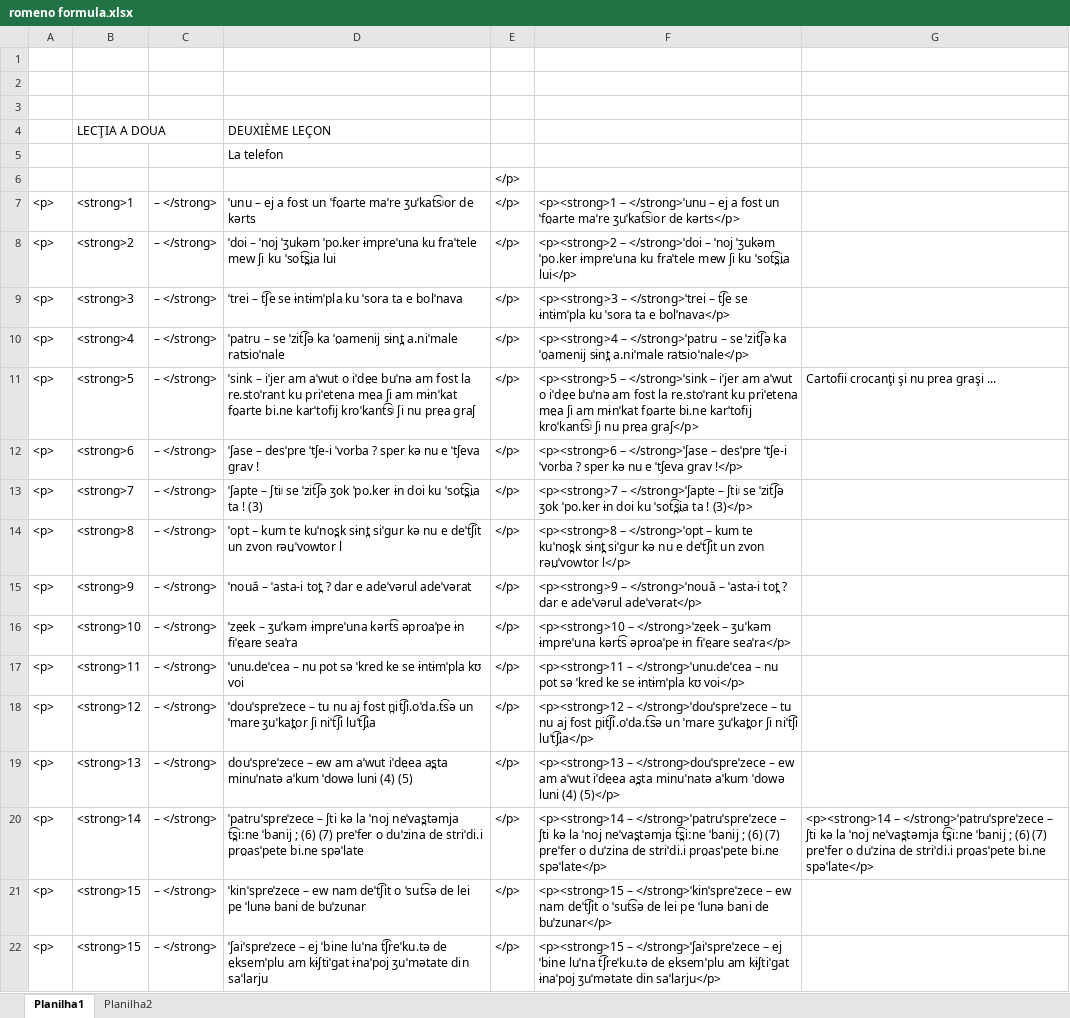
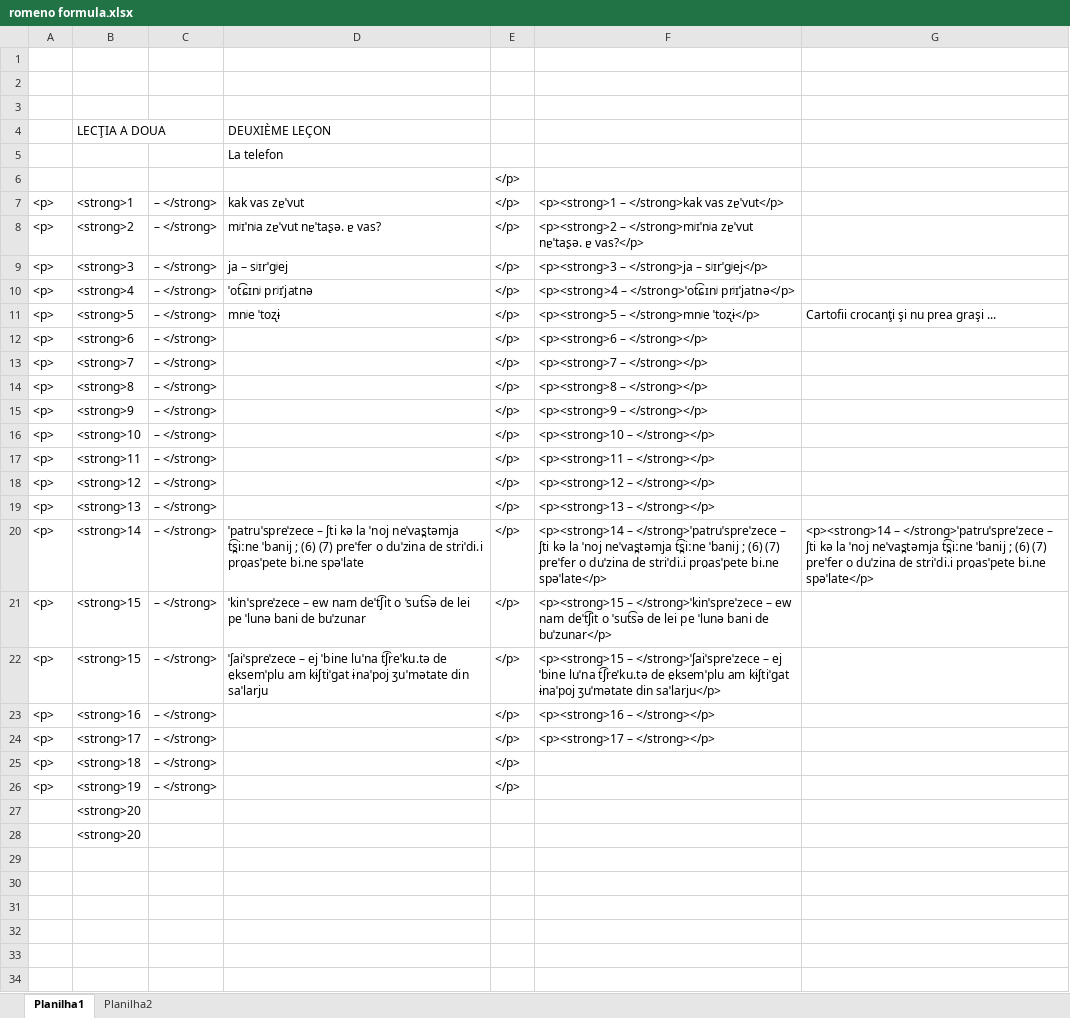
Before and after one commit to gunnerfelipe/Assimil, an Excel workbook: romeno formula.xlsx, sheet Planilha1, drawn as a sheet; only a part is shown; the shorter side is filled out with more unchanged rows; values as stored, in another font and other column widths than the file's, no borders; the diff names each change by its address in the sheet, - before the commit and + after, or states it on an @@ line.

```diff
--- a/romeno formula.xlsx (sheet Planilha1)
+++ b/romeno formula.xlsx (sheet Planilha1)
-D7: ˈunu – ej a fost un ˈfo̯arte maˈre ʒuˈkat͡sʲor de kərts
+D7: kak vas zɐˈvut
-F7: <p><strong>1 – </strong>ˈunu – ej a fost un ˈfo̯arte maˈre ʒuˈkat͡sʲor de kərts</p>
+F7: <p><strong>1 – </strong>kak vas zɐˈvut</p>
-D8: ˈdoi – ˈnoj ˈʒukəm ˈpo.ker ɨmpreˈuna ku fraˈtele mew ʃi ku ˈsot͡s̪i̯a lui
+D8: mʲɪˈnʲa zɐˈvut nɐˈtaʂə. ɐ vas?
-F8: <p><strong>2 – </strong>ˈdoi – ˈnoj ˈʒukəm ˈpo.ker ɨmpreˈuna ku fraˈtele mew ʃi ku ˈsot͡s̪i̯a lui</p>
+F8: <p><strong>2 – </strong>mʲɪˈnʲa zɐˈvut nɐˈtaʂə. ɐ vas?</p>
-D9: ˈtrei – t͡ʃe se ɨntɨmˈpla ku ˈsora ta e bolˈnava
+D9: ja – sʲɪrˈɡʲej
-F9: <p><strong>3 – </strong>ˈtrei – t͡ʃe se ɨntɨmˈpla ku ˈsora ta e bolˈnava</p>
+F9: <p><strong>3 – </strong>ja – sʲɪrˈɡʲej</p>
-D10: ˈpatru – se ˈzit͡ʃə ka ˈo̯amenij sɨnt̪ a.niˈmale raʦioˈnale
+D10: ˈot͡ɕɪnʲ prʲɪˈjatnə
-F10: <p><strong>4 – </strong>ˈpatru – se ˈzit͡ʃə ka ˈo̯amenij sɨnt̪ a.niˈmale raʦioˈnale</p>
+F10: <p><strong>4 – </strong>ˈot͡ɕɪnʲ prʲɪˈjatnə</p>
-D11: ˈsink – iˈjer am aˈwut o iˈde̯e buˈnə am fost la re.stoˈrant ku priˈetena me̯a ʃi am mɨnˈkat fo̯arte bi.ne karˈtofij kroˈkant͡sʲ ʃi nu pre̯a ɡraʃ
+D11: mnʲe ˈtoʐɨ
-F11: <p><strong>5 – </strong>ˈsink – iˈjer am aˈwut o iˈde̯e buˈnə am fost la re.stoˈrant ku priˈetena me̯a ʃi am mɨnˈkat fo̯arte bi.ne karˈtofij kroˈkant͡sʲ ʃi nu pre̯a ɡraʃ</p>
+F11: <p><strong>5 – </strong>mnʲe ˈtoʐɨ</p>
-D12: ˈʃase – desˈpre ˈtʃe-i ˈvorba ? sper kə nu e ˈtʃeva ɡrav !
+D12: (empty)
-F12: <p><strong>6 – </strong>ˈʃase – desˈpre ˈtʃe-i ˈvorba ? sper kə nu e ˈtʃeva ɡrav !</p>
+F12: <p><strong>6 – </strong></p>
-D13: ˈʃapte – ʃtiʲ se ˈzit͡ʃə ʒok ˈpo.ker ɨn doi ku ˈsot͡s̪i̯a ta ! (3)
+D13: (empty)
-F13: <p><strong>7 – </strong>ˈʃapte – ʃtiʲ se ˈzit͡ʃə ʒok ˈpo.ker ɨn doi ku ˈsot͡s̪i̯a ta ! (3)</p>
+F13: <p><strong>7 – </strong></p>
-D14: ˈopt – kum te kuˈnos̪k sɨnt̪ siˈɡur kə nu e deˈt͡ʃit un zvon rəu̯ˈvowtor l
+D14: (empty)
-F14: <p><strong>8 – </strong>ˈopt – kum te kuˈnos̪k sɨnt̪ siˈɡur kə nu e deˈt͡ʃit un zvon rəu̯ˈvowtor l</p>
+F14: <p><strong>8 – </strong></p>
-D15: ˈnouă – ˈasta-i tot̪ ? dar e adeˈvərul adeˈvərat
+D15: (empty)
-F15: <p><strong>9 – </strong>ˈnouă – ˈasta-i tot̪ ? dar e adeˈvərul adeˈvərat</p>
+F15: <p><strong>9 – </strong></p>
-D16: ˈze̯ek – ʒuˈkəm ɨmpreˈuna kərt͡s əproaˈpe ɨn fiˈe̯are seaˈra
+D16: (empty)
-F16: <p><strong>10 – </strong>ˈze̯ek – ʒuˈkəm ɨmpreˈuna kərt͡s əproaˈpe ɨn fiˈe̯are seaˈra</p>
+F16: <p><strong>10 – </strong></p>
-D17: ˈunu.deˈcea – nu pot sə ˈkred ke se ɨntɨmˈpla kʊ voi
+D17: (empty)
-F17: <p><strong>11 – </strong>ˈunu.deˈcea – nu pot sə ˈkred ke se ɨntɨmˈpla kʊ voi</p>
+F17: <p><strong>11 – </strong></p>
-D18: ˈdouˈspreˈzece – tu nu aj fost n̪it͡ʃi.oˈda.t͡sə un ˈmare ʒuˈkat̪or ʃi niˈt͡ʃi luˈt͡ʃi̯a
+D18: (empty)
-F18: <p><strong>12 – </strong>ˈdouˈspreˈzece – tu nu aj fost n̪it͡ʃi.oˈda.t͡sə un ˈmare ʒuˈkat̪or ʃi niˈt͡ʃi luˈt͡ʃi̯a</p>
+F18: <p><strong>12 – </strong></p>
-D19: douˈspreˈzece – ew am aˈwut iˈde̯ea as̪ta minuˈnatə aˈkum ˈdowə luni (4) (5)
+D19: (empty)
-F19: <p><strong>13 – </strong>douˈspreˈzece – ew am aˈwut iˈde̯ea as̪ta minuˈnatə aˈkum ˈdowə luni (4) (5)</p>
+F19: <p><strong>13 – </strong></p>
```
Also changed, not shown: 2 other files.
